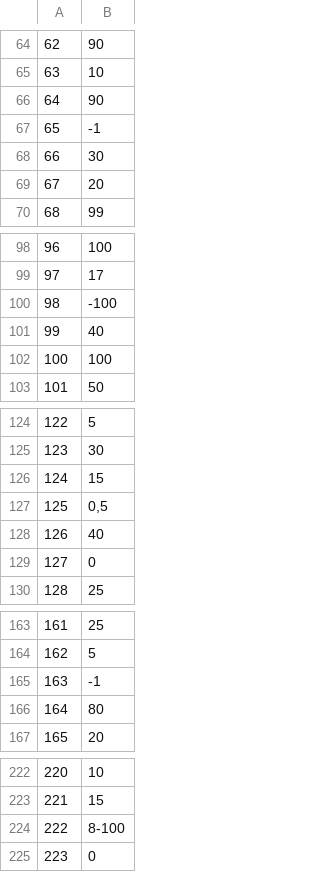
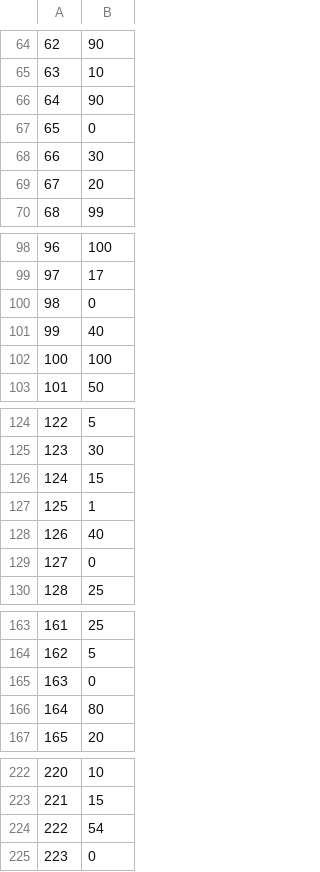
Before and after one commit to AnneHS/DM122, a CSV file: data/stressCleaned.csv, drawn as a sheet; only a part is shown, gaps mark what is left out; the diff covers the shown part only.

Commit message:
categorized stress levels (categorizeStress.py), manually cleaned stressCleaned.csv, added some comments

```diff
--- a/data/stressCleaned.csv
+++ b/data/stressCleaned.csv
@@ -66,3 +66,3 @@
 64,90
-65,-1
+65,0
 66,30
@@ -99,3 +99,3 @@
 97,17
-98,-100
+98,0
 99,40
@@ -126,3 +126,3 @@
 124,15
-125,"0,5"
+125,1
 126,40
@@ -164,3 +164,3 @@
 162,5
-163,-1
+163,0
 164,80
@@ -223,3 +223,3 @@
 221,15
-222,8-100
+222,54
 223,0
```
Also changed, not shown: 1 edited cell elsewhere in this file, 3 other files.
